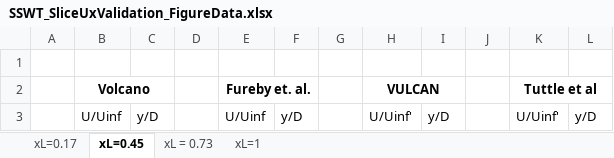
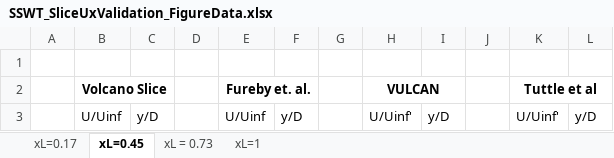
Before and after one commit to Bollerm01/CFDPostprocessingCodes, an Excel workbook: AVIATIONprocessing/SliceVelocityValidation/SSWT_SliceUxValidation_FigureData.xlsx, sheet xL=0.45, drawn as a sheet; only a part is shown; values as stored, in another font and other column widths than the file's, no borders; the diff covers the shown part only; the diff names each change by its address in the sheet, - before the commit and + after, or states it on an @@ line.

```diff
--- a/AVIATIONprocessing/SliceVelocityValidation/SSWT_SliceUxValidation_FigureData.xlsx (sheet xL=0.45)
+++ b/AVIATIONprocessing/SliceVelocityValidation/SSWT_SliceUxValidation_FigureData.xlsx (sheet xL=0.45)
-B2: Volcano
+B2: Volcano Slice
```
Also changed, not shown: other rows of this sheet, sheet xL=0.17, sheet xL = 0.73, sheet xL=1, AVIATIONprocessing/SliceVelocityValidation/SSWT_SliceUxValidation_FigureData_calcs.xlsx, 2 other files.
